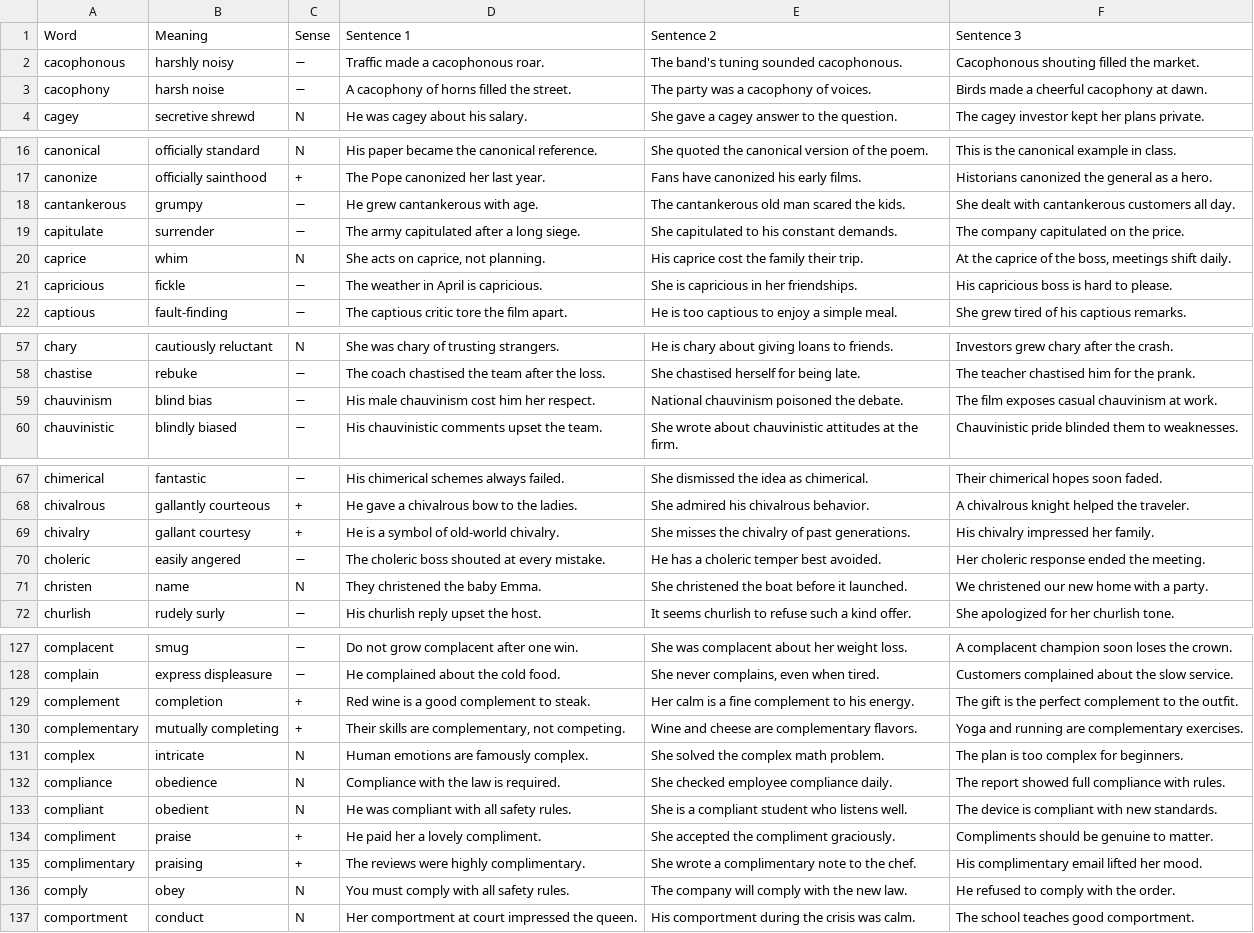
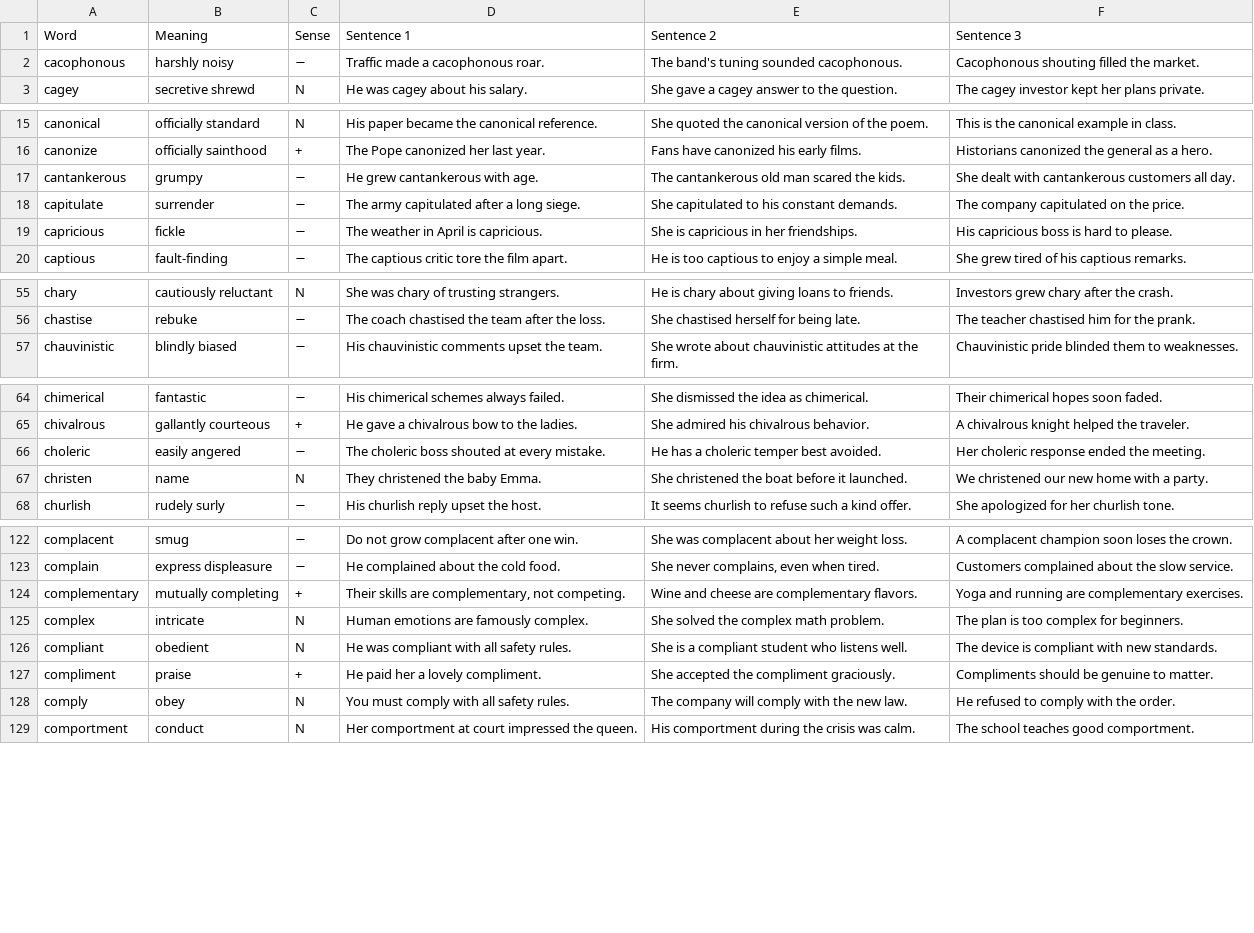
Before and after one commit to akanksharaj807/Instagram, a CSV file: vocab/C.csv, drawn as a sheet; only a part is shown, gaps mark what is left out; the diff covers the shown part only.

```diff
--- a/vocab/C.csv
+++ b/vocab/C.csv
@@ -2,3 +2,2 @@ Word,Meaning,Sense,Sentence 1,Sentence 2,Sentence 3
 cacophonous,harshly noisy,−,Traffic made a cacophonous roar.,The band's tuning sounded cacophonous.,Cacophonous shouting filled the market.
-cacophony,harsh noise,−,A cacophony of horns filled the street.,The party was a cacophony of voices.,Birds made a cheerful cacophony at dawn.
 cagey,secretive shrewd,N,He was cagey about his salary.,She gave a cagey answer to the question.,The cagey investor kept her plans private.
@@ -19,3 +18,2 @@ cantankerous,grumpy,−,He grew cantankerous with age.,The cantankerous old man
 capitulate,surrender,−,The army capitulated after a long siege.,She capitulated to his constant demands.,The company capitulated on the price.
-caprice,whim,N,"She acts on caprice, not planning.",His caprice cost the family their trip.,"At the caprice of the boss, meetings shift daily."
 capricious,fickle,−,The weather in April is capricious.,She is capricious in her friendships.,His capricious boss is hard to please.
@@ -58,3 +56,2 @@ chary,cautiously reluctant,N,She was chary of trusting strangers.,He is chary ab
 chastise,rebuke,−,The coach chastised the team after the loss.,She chastised herself for being late.,The teacher chastised him for the prank.
-chauvinism,blind bias,−,His male chauvinism cost him her respect.,National chauvinism poisoned the debate.,The film exposes casual chauvinism at work.
 chauvinistic,blindly biased,−,His chauvinistic comments upset the team.,She wrote about chauvinistic attitudes at the firm.,Chauvinistic pride blinded them to weaknesses.
@@ -68,3 +65,2 @@ chimerical,fantastic,−,His chimerical schemes always failed.,She dismissed the
 chivalrous,gallantly courteous,+,He gave a chivalrous bow to the ladies.,She admired his chivalrous behavior.,A chivalrous knight helped the traveler.
-chivalry,gallant courtesy,+,He is a symbol of old-world chivalry.,She misses the chivalry of past generations.,His chivalry impressed her family.
 choleric,easily angered,−,The choleric boss shouted at every mistake.,He has a choleric temper best avoided.,Her choleric response ended the meeting.
@@ -128,9 +123,6 @@ complacent,smug,−,Do not grow complacent after one win.,She was complacent abo
 complain,express displeasure,−,He complained about the cold food.,"She never complains, even when tired.",Customers complained about the slow service.
-complement,completion,+,Red wine is a good complement to steak.,Her calm is a fine complement to his energy.,The gift is the perfect complement to the outfit.
 complementary,mutually completing,+,"Their skills are complementary, not competing.",Wine and cheese are complementary flavors.,Yoga and running are complementary exercises.
 complex,intricate,N,Human emotions are famously complex.,She solved the complex math problem.,The plan is too complex for beginners.
-compliance,obedience,N,Compliance with the law is required.,She checked employee compliance daily.,The report showed full compliance with rules.
 compliant,obedient,N,He was compliant with all safety rules.,She is a compliant student who listens well.,The device is compliant with new standards.
 compliment,praise,+,He paid her a lovely compliment.,She accepted the compliment graciously.,Compliments should be genuine to matter.
-complimentary,praising,+,The reviews were highly complimentary.,She wrote a complimentary note to the chef.,His complimentary email lifted her mood.
 comply,obey,N,You must comply with all safety rules.,The company will comply with the new law.,He refused to comply with the order.
```
Also changed, not shown: 3 removed rows elsewhere in this file, vocab/A.csv, vocab/D.csv, 7 other files.
